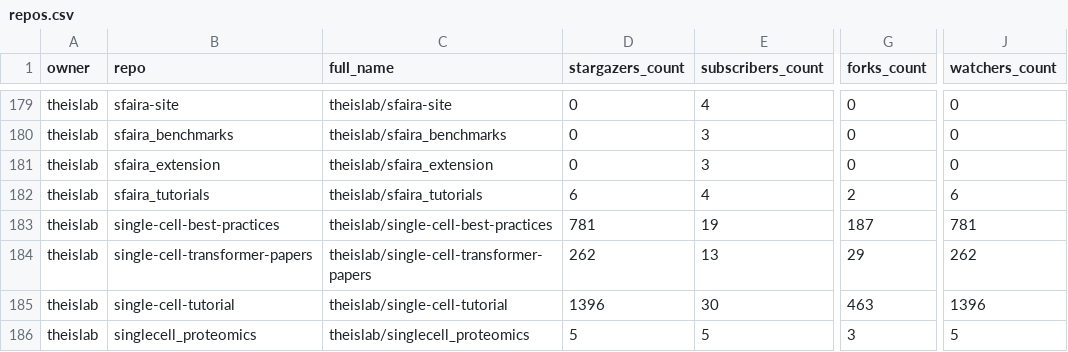
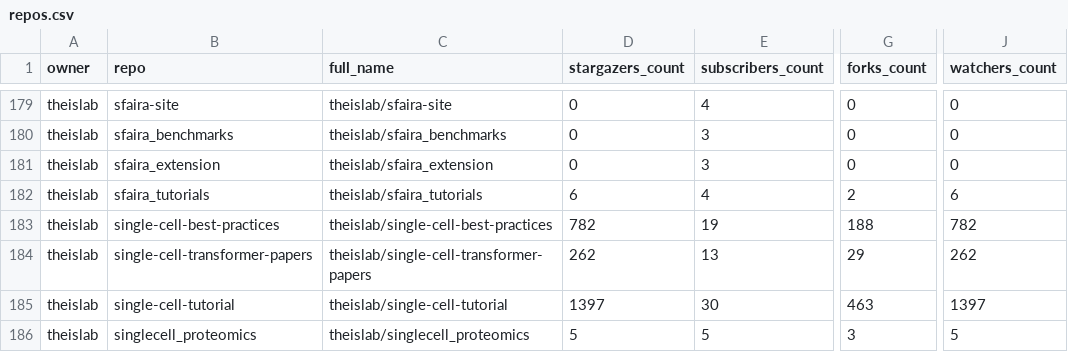
Before and after one commit to theislab/gh-dashboard, a CSV file: repos.csv, drawn as a sheet; only a part is shown, gaps mark what is left out; the diff covers the shown part only; the diff names each change by its address in the sheet, - before the commit and + after, or states it on an @@ line.

```diff
--- a/repos.csv
+++ b/repos.csv
-D183 (stargazers_count): 781
+D183 (stargazers_count): 782
-G183 (forks_count): 187
+G183 (forks_count): 188
-J183 (watchers_count): 781
+J183 (watchers_count): 782
-D185 (stargazers_count): 1396
+D185 (stargazers_count): 1397
-J185 (watchers_count): 1396
+J185 (watchers_count): 1397
```
Also changed, not shown: 37 edited cells elsewhere in this file, 2 other files.
